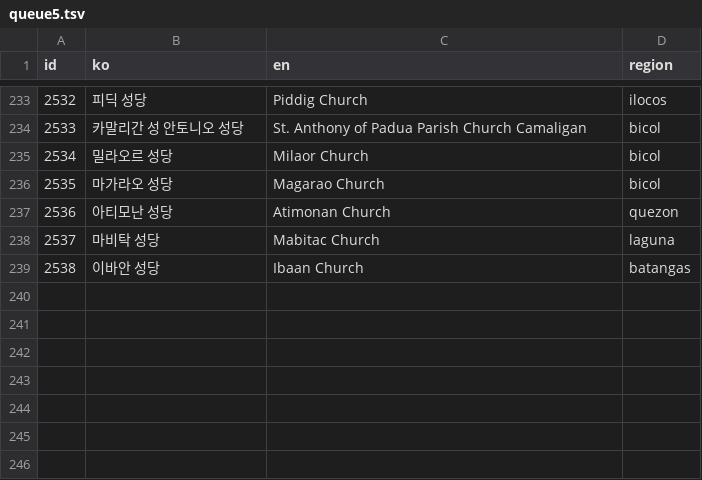
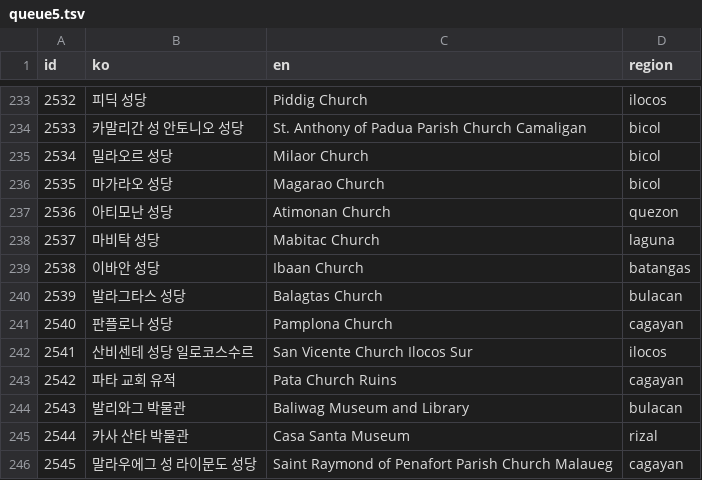
Before and after one commit to thruthesky/ph-travel-api, a TSV file: work/x2000/queue5.tsv, drawn as a sheet; only a part is shown, gaps mark what is left out.

```diff
--- a/work/x2000/queue5.tsv
+++ b/work/x2000/queue5.tsv
@@ -239 +239,8 @@ id	ko	en	region
 2538	이바안 성당	Ibaan Church	batangas
+2539	발라그타스 성당	Balagtas Church	bulacan
+2540	판플로나 성당	Pamplona Church	cagayan
+2541	산비센테 성당 일로코스수르	San Vicente Church Ilocos Sur	ilocos
+2542	파타 교회 유적	Pata Church Ruins	cagayan
+2543	발리와그 박물관	Baliwag Museum and Library	bulacan
+2544	카사 산타 박물관	Casa Santa Museum	rizal
+2545	말라우에그 성 라이문도 성당	Saint Raymond of Penafort Parish Church Malaueg	cagayan
```
